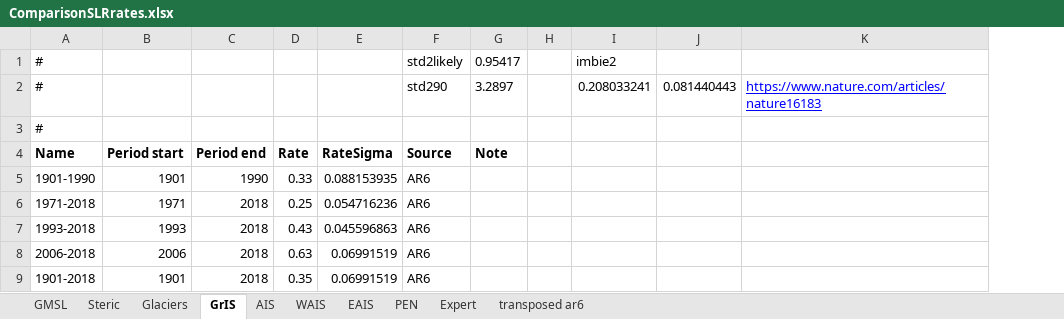
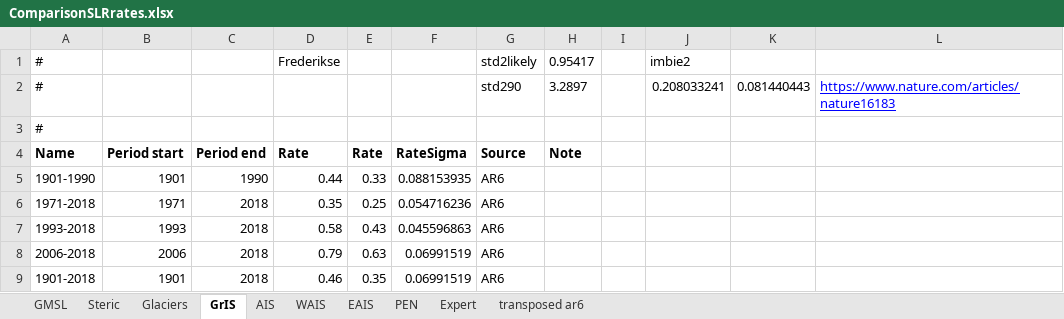
Before and after one commit to cmip6moap/project01, an Excel workbook: data/raw_data/ComparisonEstimates/ComparisonSLRrates.xlsx, sheet GrIS, drawn as a sheet; only a part is shown; values as stored, in another font and other column widths than the file's, no borders; the diff names each change by its address in the sheet, - before the commit and + after, or states it on an @@ line.

Commit message:
Add files via upload
added Frederikse values

```diff
--- a/data/raw_data/ComparisonEstimates/ComparisonSLRrates.xlsx (sheet GrIS)
+++ b/data/raw_data/ComparisonEstimates/ComparisonSLRrates.xlsx (sheet GrIS)
+column D, rows 1-9: Frederikse |  |  | Rate | 0.44 | 0.35 | 0.58 | 0.79 | 0.46
```
Also changed, not shown: sheet Steric, sheet Glaciers, sheet AIS, sheet GMSL.
